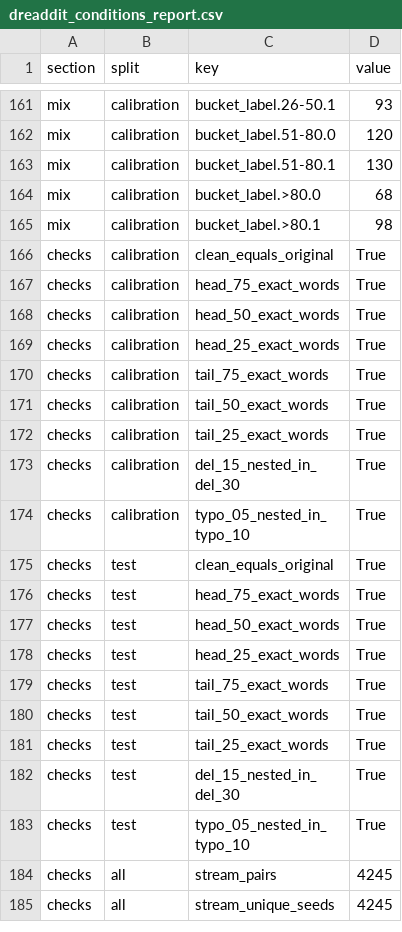
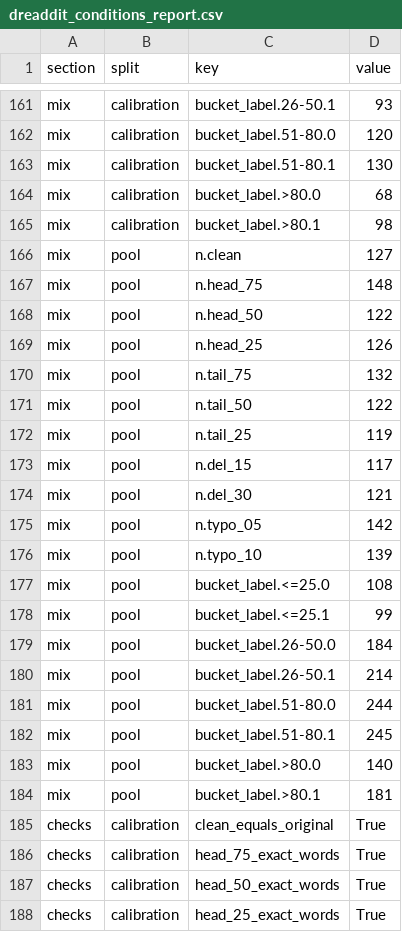
Before and after one commit to realoleg/coverage-illusion, a CSV file: data/processed/dreaddit_conditions_report.csv, drawn as a sheet; only a part is shown, gaps mark what is left out; the shorter side is filled out with more unchanged rows.

```diff
--- a/data/processed/dreaddit_conditions_report.csv
+++ b/data/processed/dreaddit_conditions_report.csv
@@ -165,2 +165,21 @@ mix,calibration,bucket_label.>80.0,68
 mix,calibration,bucket_label.>80.1,98
+mix,pool,n.clean,127
+mix,pool,n.head_75,148
+mix,pool,n.head_50,122
+mix,pool,n.head_25,126
+mix,pool,n.tail_75,132
+mix,pool,n.tail_50,122
+mix,pool,n.tail_25,119
+mix,pool,n.del_15,117
+mix,pool,n.del_30,121
+mix,pool,n.typo_05,142
+mix,pool,n.typo_10,139
+mix,pool,bucket_label.<=25.0,108
+mix,pool,bucket_label.<=25.1,99
+mix,pool,bucket_label.26-50.0,184
+mix,pool,bucket_label.26-50.1,214
+mix,pool,bucket_label.51-80.0,244
+mix,pool,bucket_label.51-80.1,245
+mix,pool,bucket_label.>80.0,140
+mix,pool,bucket_label.>80.1,181
 checks,calibration,clean_equals_original,True
```
Also changed, not shown: 8 other files.
